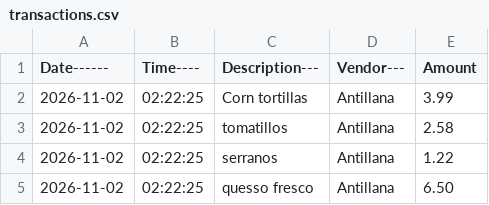
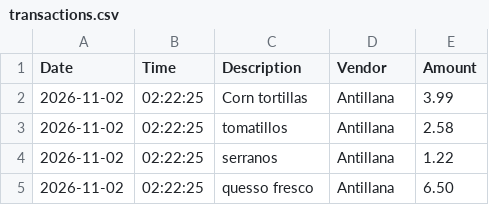
Before and after one commit to ragustin220-tech/Accounting-Ledger-Application-Capstone-1, a CSV file: src/main/resources/transactions.csv, drawn as a sheet; the diff names each change by its address in the sheet, - before the commit and + after, or states it on an @@ line.

Commit message:
working on adding ledger list prompt and display.

```diff
--- a/src/main/resources/transactions.csv
+++ b/src/main/resources/transactions.csv
-A1: Date------
+A1: Date
-B1: Time----
+B1: Time
-C1: Description---
+C1: Description
-D1: Vendor---
+D1: Vendor
```
Also changed, not shown: 2 other files.
